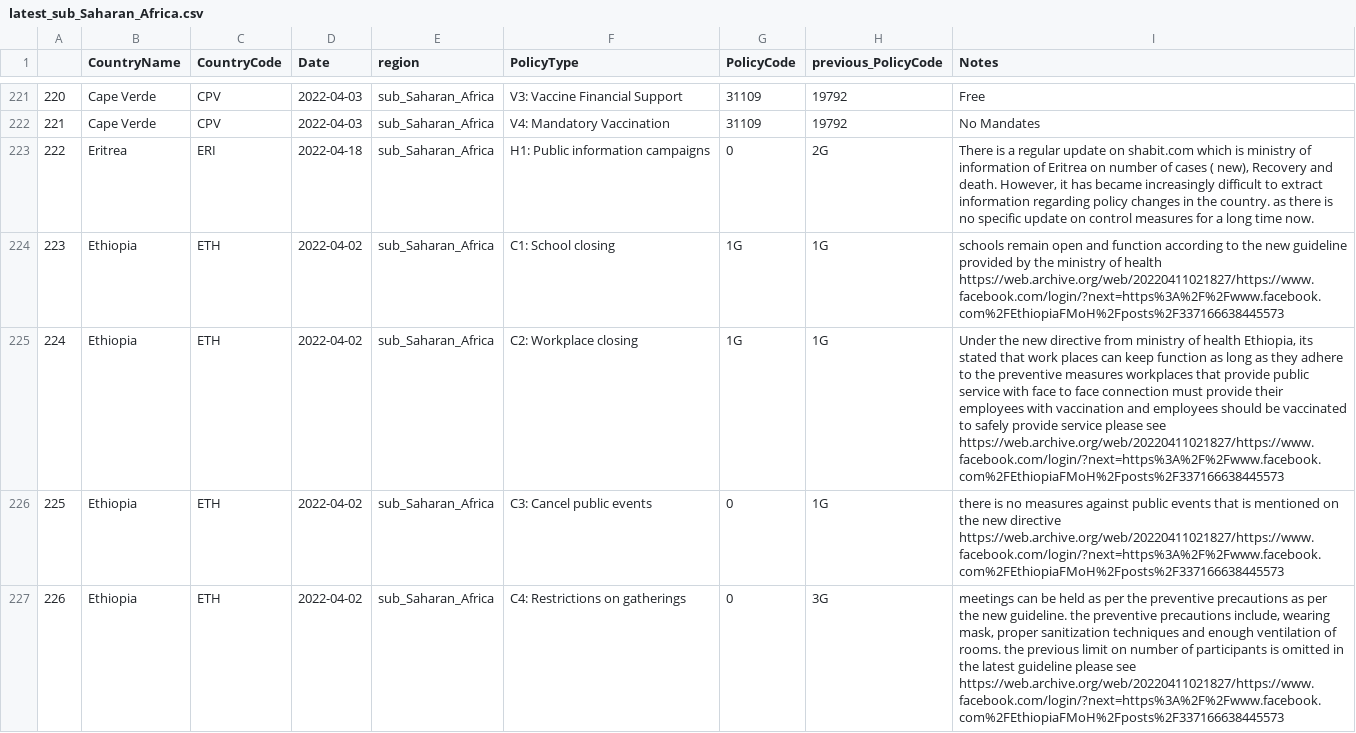
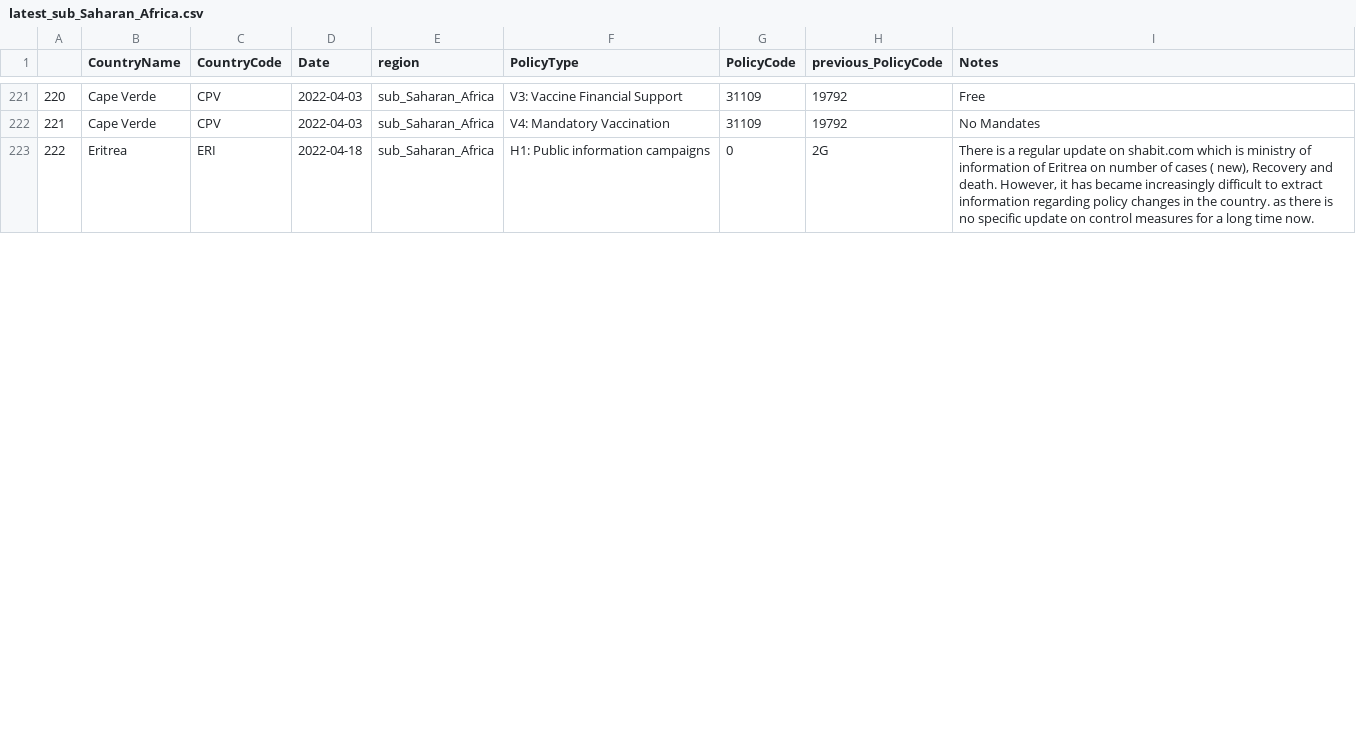
Before and after one commit to tatlowhelen/covid-policy-scratchpad, a CSV file: regional_changes/latest_sub_Saharan_Africa.csv, drawn as a sheet; only a part is shown, gaps mark what is left out; removed rows and columns are numbered as before the commit, all else as after; the diff covers the shown part only; the diff names each change by its address in the sheet, - before the commit and + after, or states it on an @@ line.

```diff
--- a/regional_changes/latest_sub_Saharan_Africa.csv
+++ b/regional_changes/latest_sub_Saharan_Africa.csv
-row 224: 223 | Ethiopia | ETH | 2022-04-02 | sub_Saharan_Africa | C1: School closing | 1G | 1G | schools remain open and function according to the new guideline provided by the ministry of health https://web.archive.org/web/20220411021827/https://www.facebook.com/login/?next=https%3A%2F%2Fwww.facebook.com%2FEthiopiaFMoH%2Fposts%2F337166638445573
-row 225: 224 | Ethiopia | ETH | 2022-04-02 | sub_Saharan_Africa | C2: Workplace closing | 1G | 1G | Under the new directive from ministry of health Ethiopia, its stated that work places can keep function as long as they adhere to the preventive measures workplaces that provide public service with face to face connection must provide their employees with vaccination and employees should be vaccinated to safely provide service please see https://web.archive.org/web/20220411021827/https://www.facebook.com/login/?next=https%3A%2F%2Fwww.facebook.com%2FEthiopiaFMoH%2Fposts%2F337166638445573
-row 226: 225 | Ethiopia | ETH | 2022-04-02 | sub_Saharan_Africa | C3: Cancel public events | 0 | 1G | there is no measures against public events that is mentioned on the new directive https://web.archive.org/web/20220411021827/https://www.facebook.com/login/?next=https%3A%2F%2Fwww.facebook.com%2FEthiopiaFMoH%2Fposts%2F337166638445573
-row 227: 226 | Ethiopia | ETH | 2022-04-02 | sub_Saharan_Africa | C4: Restrictions on gatherings | 0 | 3G | meetings can be held as per the preventive precautions as per the new guideline. the preventive precautions include, wearing mask, proper sanitization techniques and enough ventilation of rooms. the previous limit on number of participants is omitted in the latest guideline please see https://web.archive.org/web/20220411021827/https://www.facebook.com/login/?next=https%3A%2F%2Fwww.facebook.com%2FEthiopiaFMoH%2Fposts%2F337166638445573
```
Also changed, not shown: 8 added rows, 10 removed rows and row numbers in column A elsewhere in this file, regional_changes/latest_North_America.csv, 14 other files.
